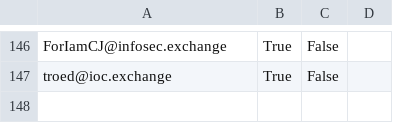
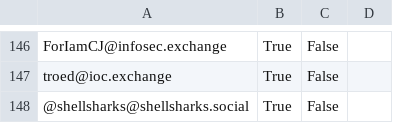
Before and after one commit to cstromblad/infosec_mastodon, a CSV file: curated_infosec.csv, drawn as a sheet; only a part is shown, gaps mark what is left out; the diff names each change by its address in the sheet, - before the commit and + after, or states it on an @@ line.

Commit message:
Update curated_infosec.csv

```diff
--- a/curated_infosec.csv
+++ b/curated_infosec.csv
+row 148: @shellsharks@shellsharks.social | True | False
```
